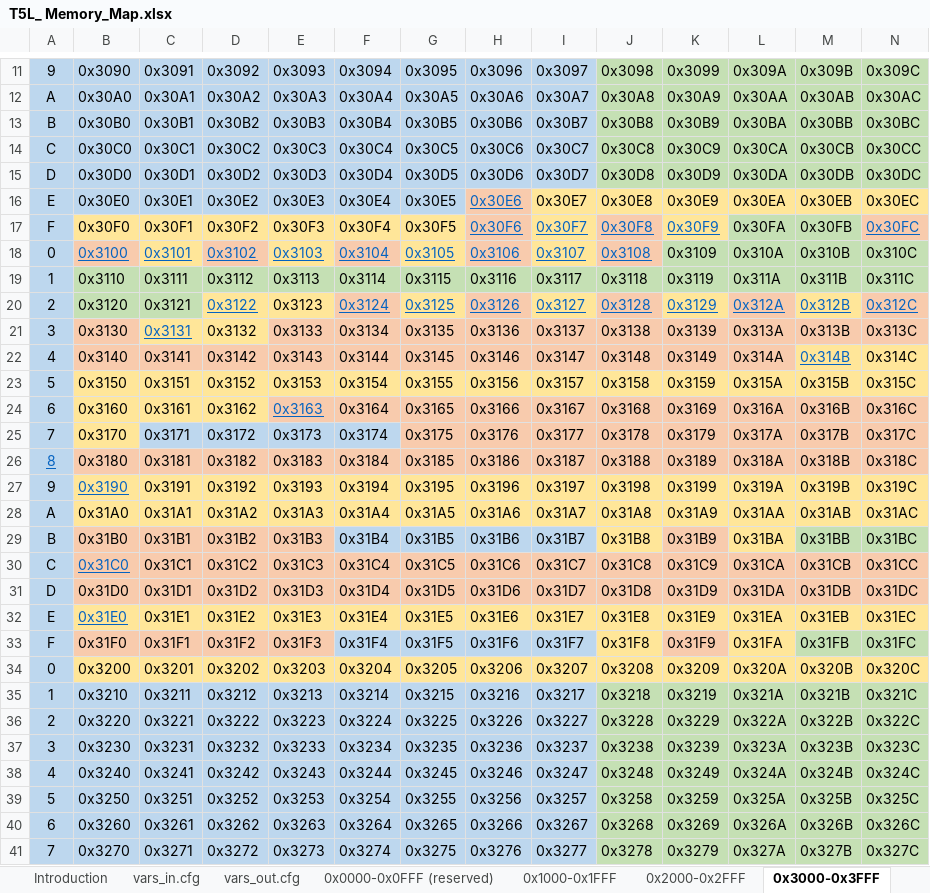
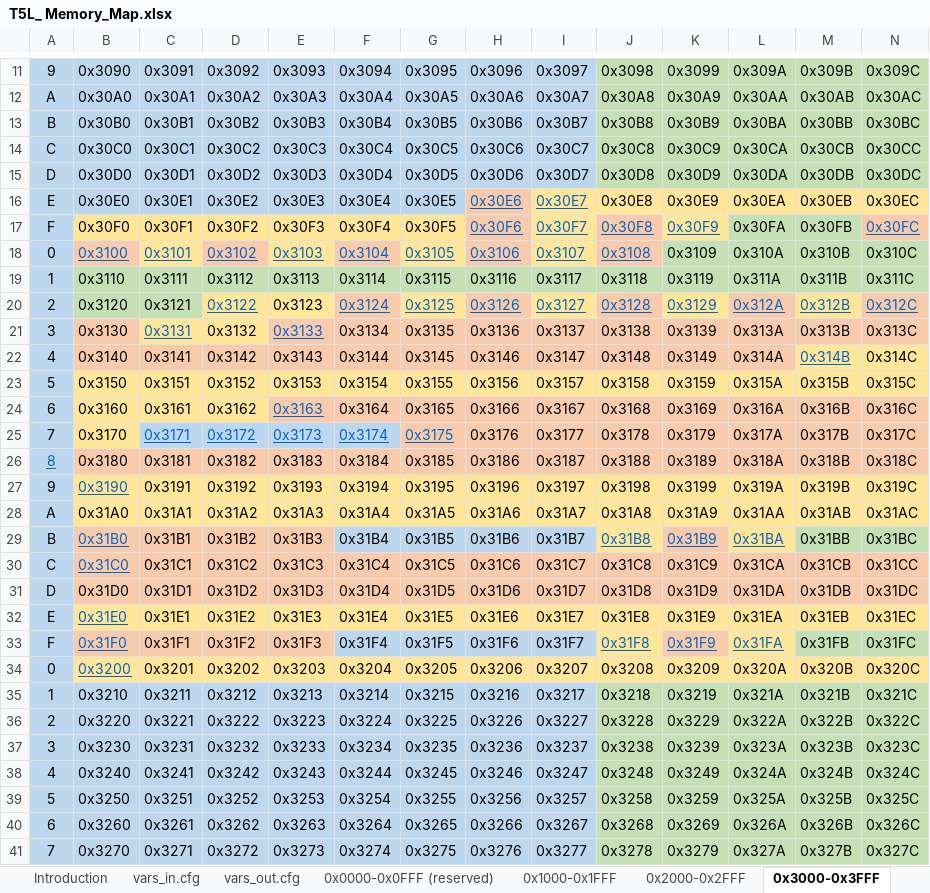
Before and after one commit to Thinkersbluff/DGUS-Reloaded_for_CR6-DWIN-SET_Component, an Excel workbook: project/DGUSTools & References/T5L_ Memory_Map.xlsx, sheet 0x3000-0x3FFF, drawn as a sheet; only a part is shown, gaps mark what is left out; values as stored, in another font and other column widths than the file's, no borders; the diff names each change by its address in the sheet, - before the commit and + after, or states it on an @@ line.

```diff
--- a/project/DGUSTools & References/T5L_ Memory_Map.xlsx (sheet 0x3000-0x3FFF)
+++ b/project/DGUSTools & References/T5L_ Memory_Map.xlsx (sheet 0x3000-0x3FFF)
@@ I16 underline: off → on, text colour: black → #0563C1 @@
@@ E21 underline: off → on, text colour: black → #0563C1 @@
@@ C25:G25 underline: off → on, text colour: black → #0563C1 @@
@@ B29 underline: off → on, text colour: black → #0563C1 @@
@@ J29:L29 underline: off → on, text colour: black → #0563C1 @@
@@ B33:B34 underline: off → on, text colour: black → #0563C1 @@
@@ J33:L33 underline: off → on, text colour: black → #0563C1 @@
```
Also changed, not shown: sheet vars_out.cfg, sheet vars_in.cfg, 17 other files.
